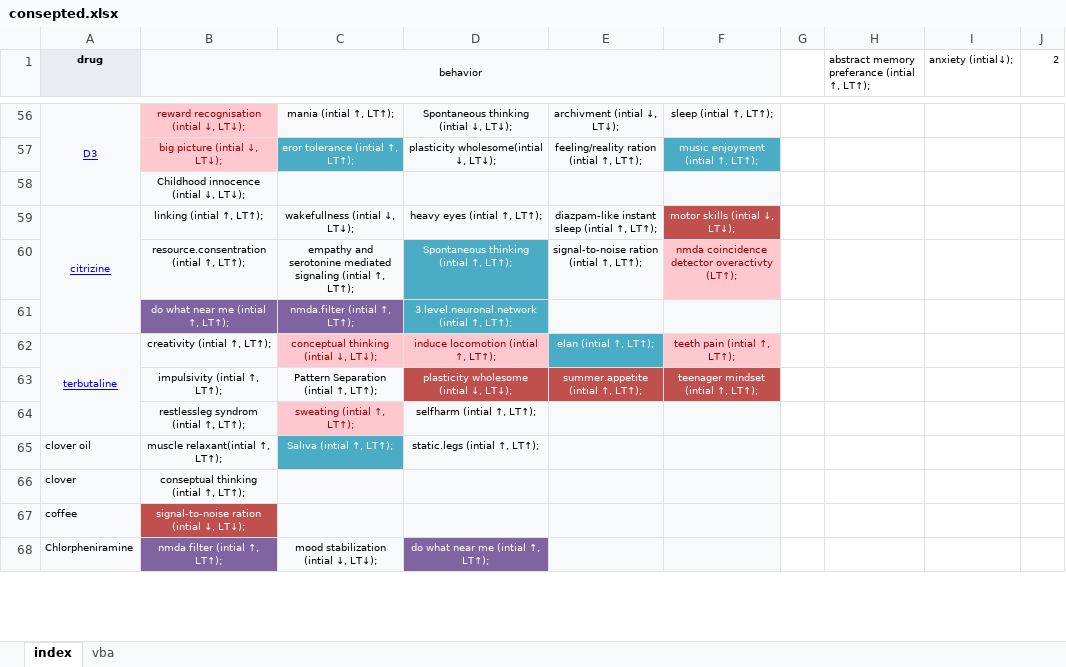
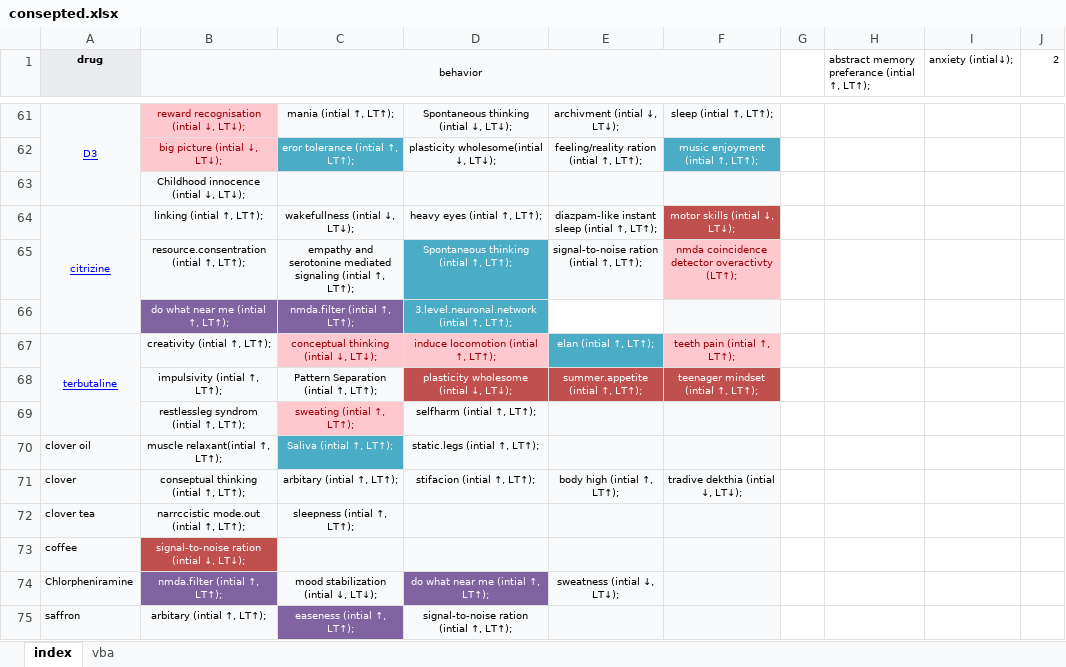
Before and after one commit to ibtisammidlet/alert-gene, an Excel workbook: res/consepted.xlsx, sheet index, drawn as a sheet; only a part is shown, gaps mark what is left out; values as stored, in another font and other column widths than the file's, no borders; removed rows and columns are numbered as before the commit, all else as after; the diff covers the shown part only; the diff names each change by its address in the sheet, - before the commit and + after, or states it on an @@ line.

```diff
--- a/res/consepted.xlsx (sheet index)
+++ b/res/consepted.xlsx (sheet index)
-E66 fill: #F8F9FA
+E66 fill: none
-row 66: clover | conseptual thinking (intial ↑, LT↑);
+row 71: clover | conseptual thinking (intial ↑, LT↑); | arbitary (intial ↑, LT↑); | stifacion (intial ↑, LT↑); | body high (intial ↑, LT↑); | tradive dekthia (intial ↓, LT↓);
+row 72: clover tea | narrccistic mode.out (intial ↑, LT↑); | sleepness (intial ↑, LT↑);
-E74: (empty)
+E74: sweatness (intial ↓, LT↓);
+row 75: saffron | arbitary (intial ↑, LT↑); | easeness (intial ↑, LT↑); | signal-to-noise ration (intial ↑, LT↑);
```
Also changed, not shown: 15 added rows, 2 removed rows, 5 edited cells, cell formats and merged cells elsewhere in this sheet, 6 other files.
